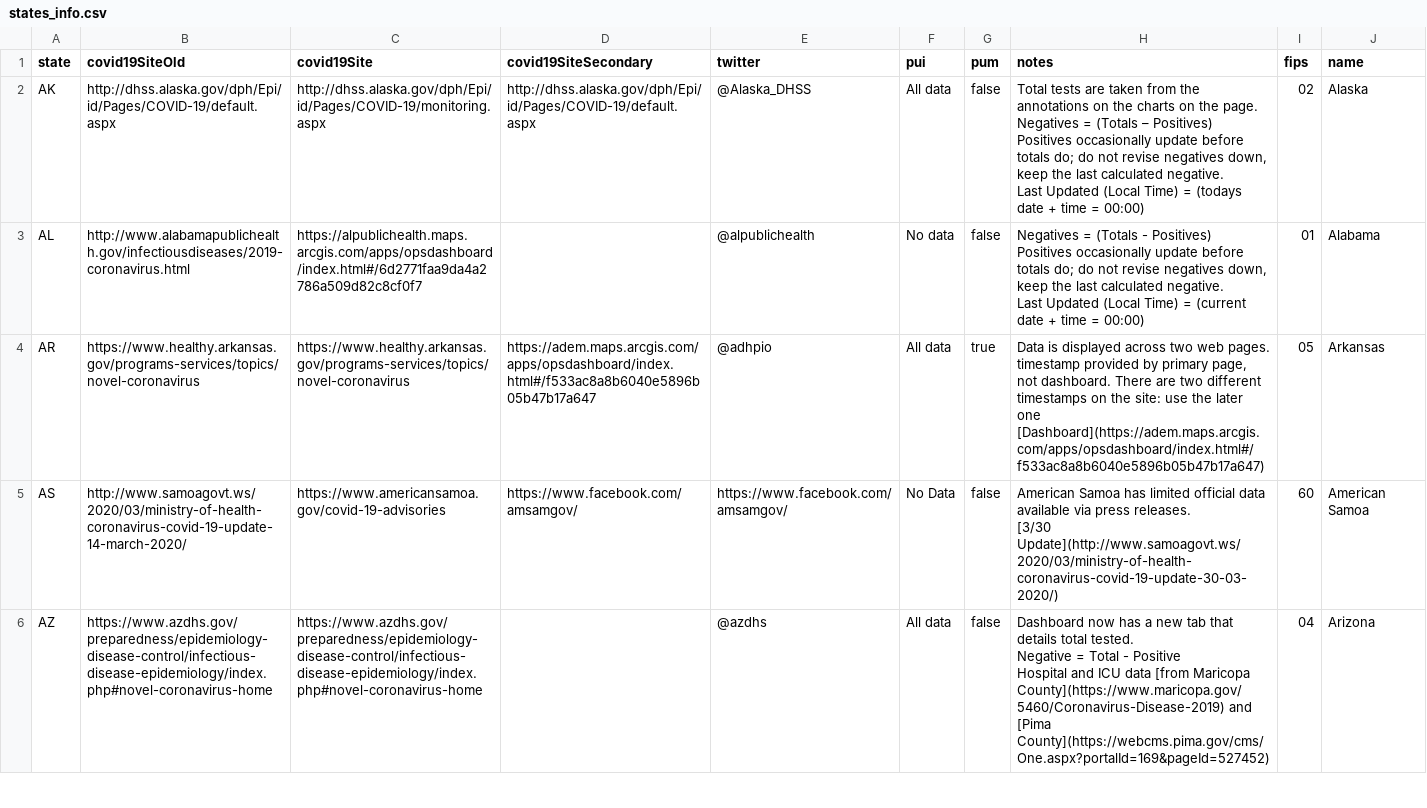
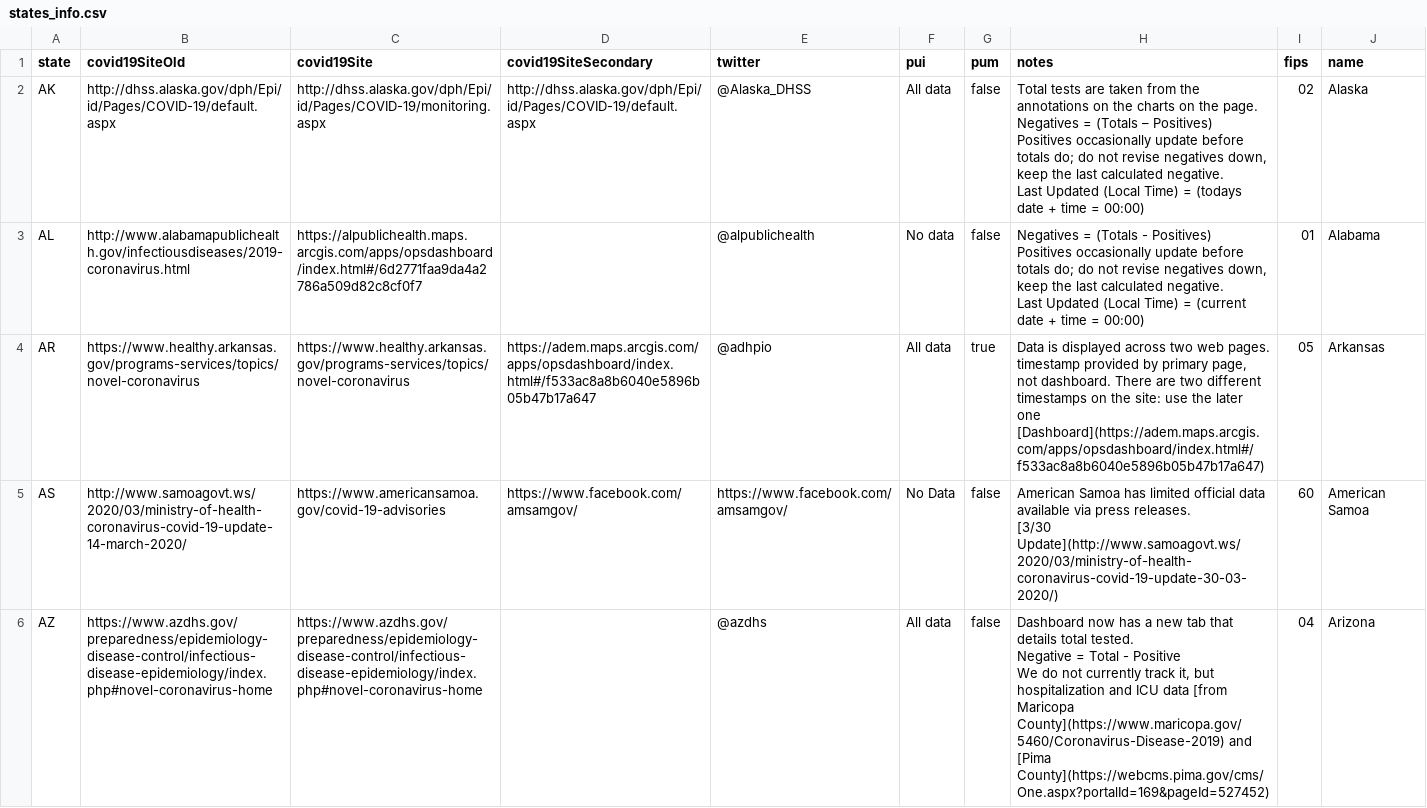
Before and after one commit to smike/covid-tracking-data, a CSV file: data/states_info.csv, drawn as a sheet; only a part is shown; the diff covers the shown part only.

```diff
--- a/data/states_info.csv
+++ b/data/states_info.csv
@@ -12,4 +12,4 @@ AS,http://www.samoagovt.ws/2020/03/ministry-of-health-coronavirus-covid-19-updat
 [3/30 Update](http://www.samoagovt.ws/2020/03/ministry-of-health-coronavirus-covid-19-update-30-03-2020/)",60,American Samoa
-AZ,https://www.azdhs.gov/preparedness/epidemiology-disease-control/infectious-disease-epidemiology/index.php#novel-coronavirus-home,https://www.azdhs.gov/preparedness/epidemiology-disease-control/infectious-disease-epidemiology/index.php#novel-coronavirus-home,,@azdhs,All data,false,"Dashboard now has a new tab that details total tested.
-Negative = Total - Positive
-Hospital and ICU data [from Maricopa County](https://www.maricopa.gov/5460/Coronavirus-Disease-2019) and [Pima County](https://webcms.pima.gov/cms/One.aspx?portalId=169&pageId=527452)",04,Arizona
+AZ,https://www.azdhs.gov/preparedness/epidemiology-disease-control/infectious-disease-epidemiology/index.php#novel-coronavirus-home,https://www.azdhs.gov/preparedness/epidemiology-disease-control/infectious-disease-epidemiology/index.php#novel-coronavirus-home,,@azdhs,All data,false,"Dashboard now has a new tab that details total tested.
+Negative = Total - Positive
+We do not currently track it, but hospitalization and ICU data [from Maricopa County](https://www.maricopa.gov/5460/Coronavirus-Disease-2019) and [Pima County](https://webcms.pima.gov/cms/One.aspx?portalId=169&pageId=527452)",04,Arizona
```
Also changed, not shown: 1 edited cell elsewhere in this file, data/states_current.csv, 1 other file.
